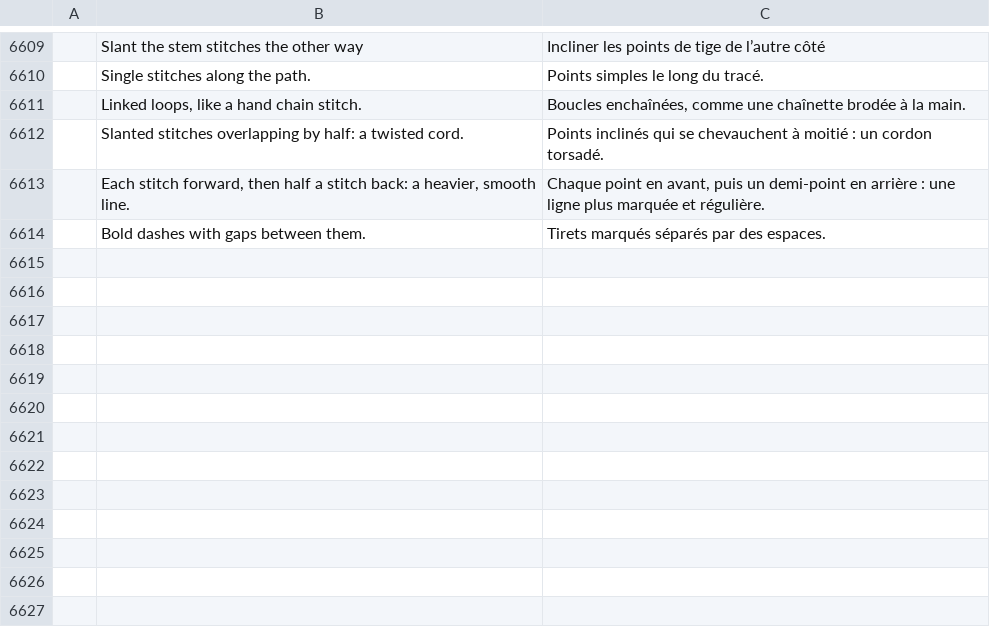
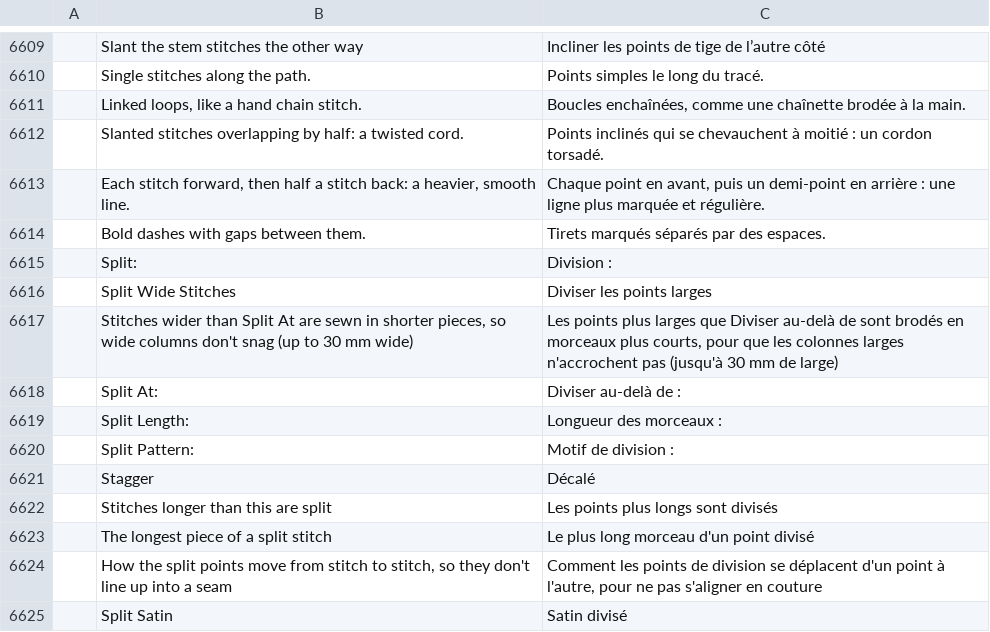
Before and after one commit to KellyMurphy/vectorcraft, a TSV file: crates/ui-egui/src/i18n/fr.tsv, drawn as a sheet; only a part is shown, gaps mark what is left out; the diff names each change by its address in the sheet, - before the commit and + after, or states it on an @@ line.

```diff
--- a/crates/ui-egui/src/i18n/fr.tsv
+++ b/crates/ui-egui/src/i18n/fr.tsv
+row 6615:  | Split: | Division :
+row 6616:  | Split Wide Stitches | Diviser les points larges
+row 6617:  | Stitches wider than Split At are sewn in shorter pieces, so wide columns don't snag (up to 30 mm wide) | Les points plus larges que Diviser au-delà de sont brodés en morceaux plus courts, pour que les colonnes larges n'accrochent pas (jusqu'à 30 mm de large)
+row 6618:  | Split At: | Diviser au-delà de :
+row 6619:  | Split Length: | Longueur des morceaux :
+row 6620:  | Split Pattern: | Motif de division :
+row 6621:  | Stagger | Décalé
+row 6622:  | Stitches longer than this are split | Les points plus longs sont divisés
+row 6623:  | The longest piece of a split stitch | Le plus long morceau d'un point divisé
+row 6624:  | How the split points move from stitch to stitch, so they don't line up into a seam | Comment les points de division se déplacent d'un point à l'autre, pour ne pas s'aligner en couture
+row 6625:  | Split Satin | Satin divisé
```
Also changed, not shown: crates/ui-egui/src/i18n/bg.tsv, crates/ui-egui/src/i18n/el.tsv, 42 other files.
